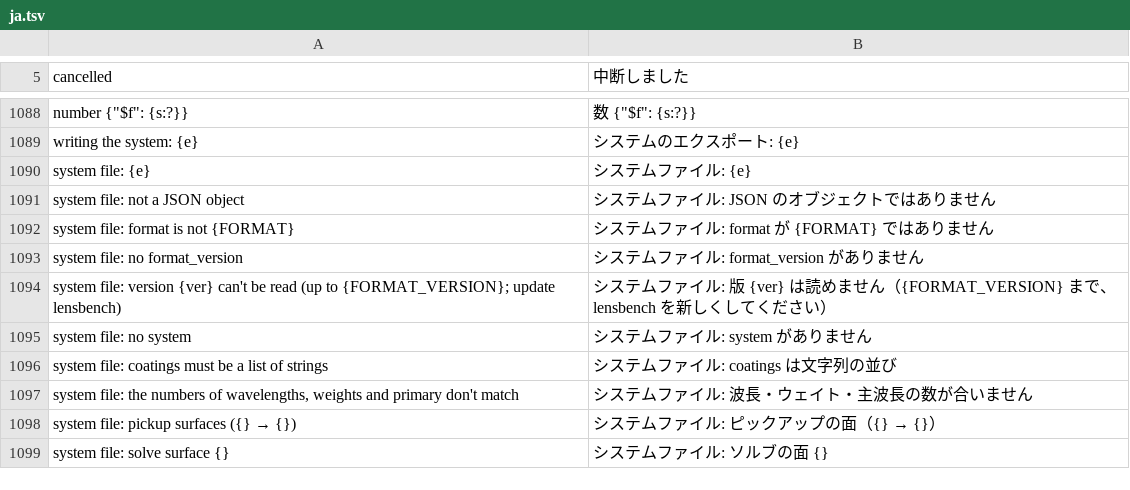
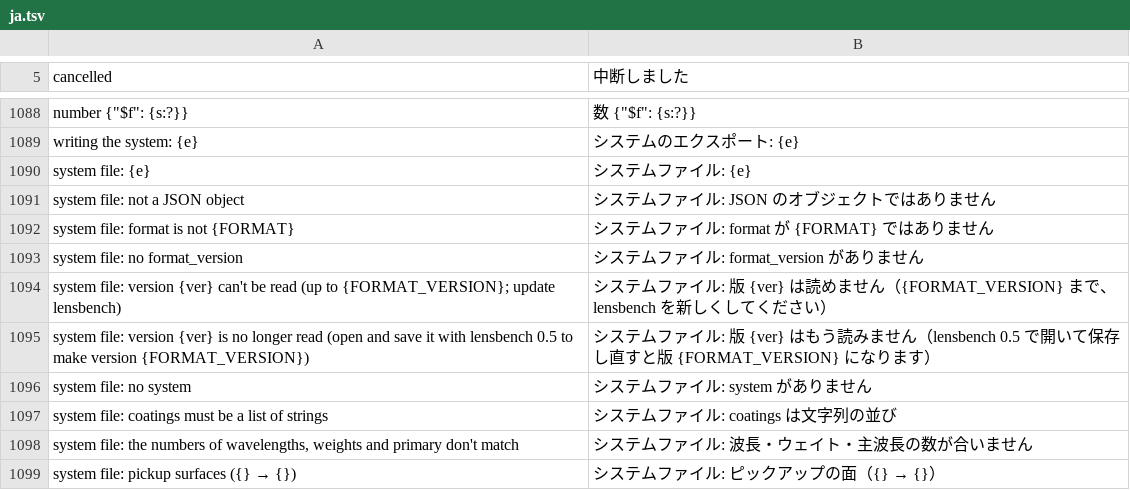
Before and after one commit to masa-iwm/lensbench, a TSV file: crates/lensbench-core/lang/ja.tsv, drawn as a sheet; only a part is shown, gaps mark what is left out; the shorter side is filled out with more unchanged rows.

```diff
--- a/crates/lensbench-core/lang/ja.tsv
+++ b/crates/lensbench-core/lang/ja.tsv
@@ -1094,2 +1094,3 @@ system file: no format_version	システムファイル: format_version があ
 system file: version {ver} can't be read (up to {FORMAT_VERSION}; update lensbench)	システムファイル: 版 {ver} は読めません（{FORMAT_VERSION} まで、lensbench を新しくしてください）
+system file: version {ver} is no longer read (open and save it with lensbench 0.5 to make version {FORMAT_VERSION})	システムファイル: 版 {ver} はもう読みません（lensbench 0.5 で開いて保存し直すと版 {FORMAT_VERSION} になります）
 system file: no system	システムファイル: system がありません
```
Also changed, not shown: 19 other files.
